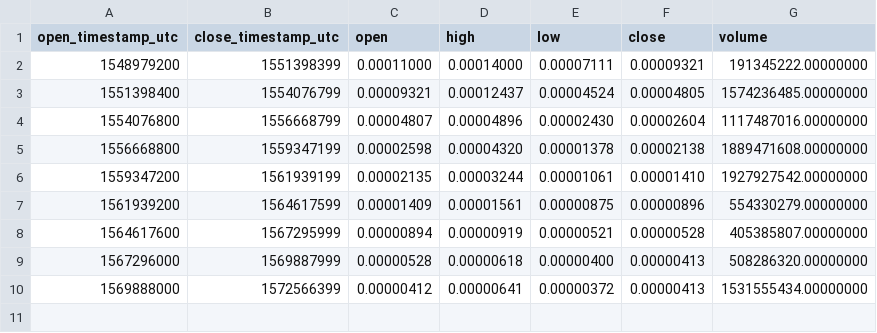
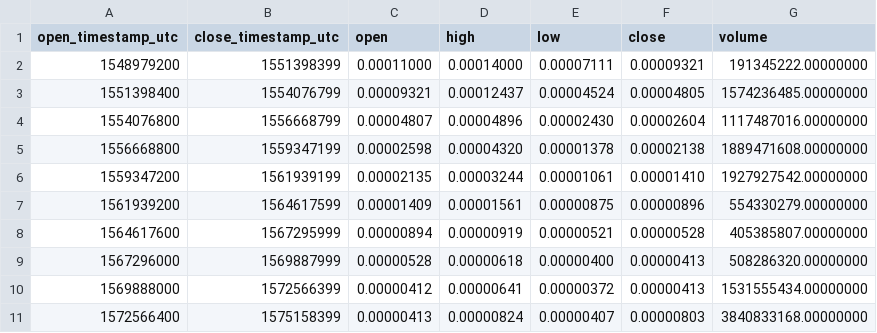
Before and after one commit to cryptobigbro/binance-FETBTC, a CSV file: binance-FETBTC-1M.csv, drawn as a sheet; the diff names each change by its address in the sheet, - before the commit and + after, or states it on an @@ line.

```diff
--- a/binance-FETBTC-1M.csv
+++ b/binance-FETBTC-1M.csv
+row 11: 1572566400 | 1575158399 | 0.00000413 | 0.00000824 | 0.00000407 | 0.00000803 | 3840833168.00000000
```
Also changed, not shown: binance-FETBTC-1d.csv, binance-FETBTC-1h.csv.
